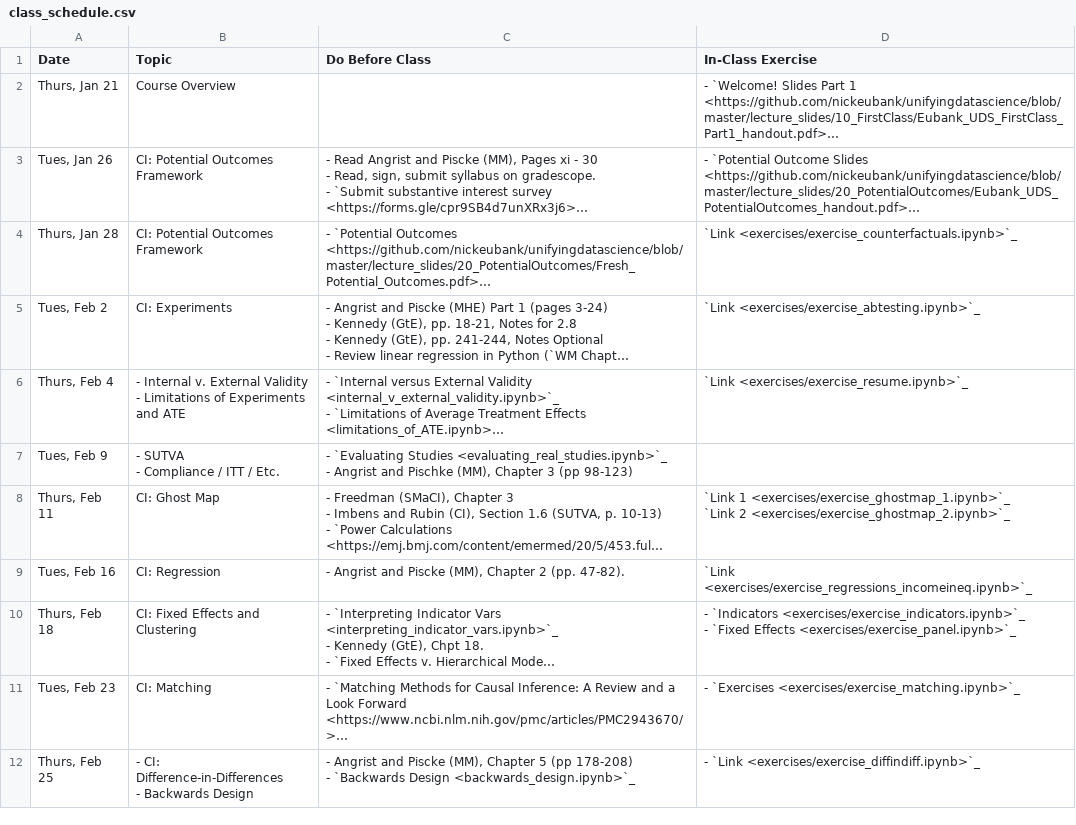
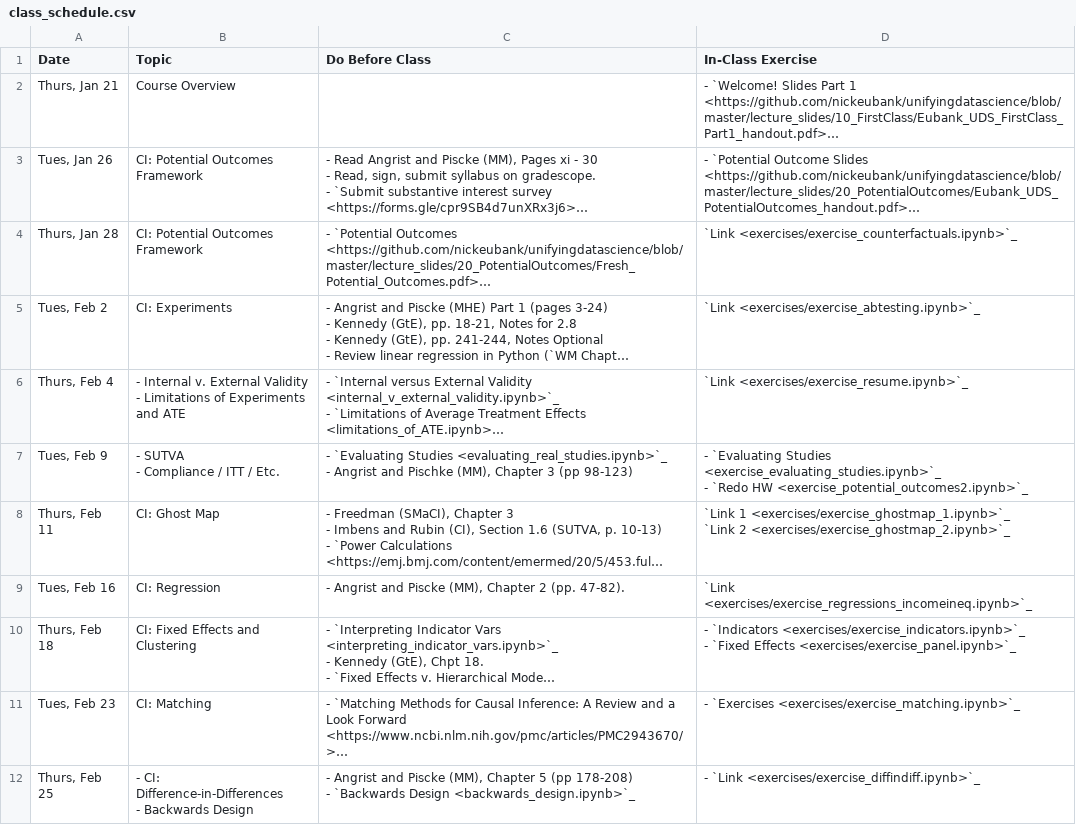
Before and after one commit to nickeubank/unifyingdatascience, a CSV file: source/class_schedule.csv, drawn as a sheet; only a part is shown; long unchanged cells end in …; ↵ is a line break in a cell; the diff names each change by its address in the sheet, - before the commit and + after, or states it on an @@ line.

```diff
--- a/source/class_schedule.csv
+++ b/source/class_schedule.csv
-D7 (In-Class Exercise): (empty)
+D7 (In-Class Exercise): - `Evaluating Studies <exercise_evaluating_studies.ipynb>`_ ↵ - `Redo HW <exercise_potential_outcomes2.ipynb>`_
```
Also changed, not shown: 4 other files.
